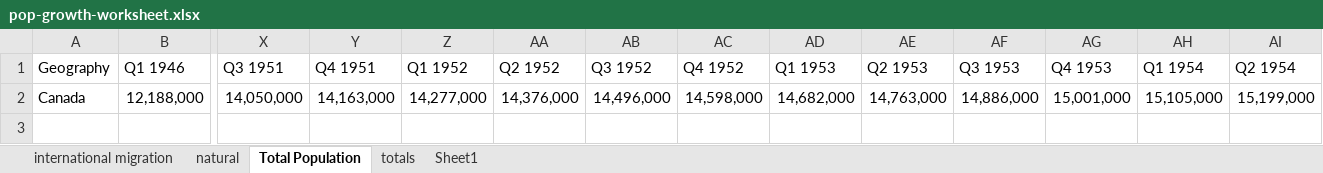
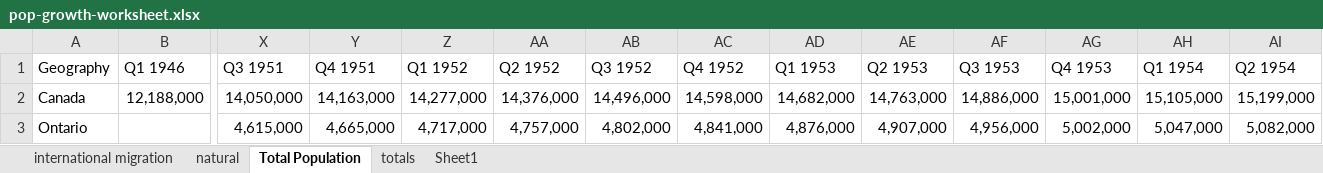
Before and after one commit to dudeandu/can-population-fortymill, an Excel workbook: data/pop-growth-worksheet.xlsx, sheet Total Population, drawn as a sheet; only a part is shown, gaps mark what is left out; values as stored, in another font and other column widths than the file's, no borders; rows hold the shown columns only; the diff names each change by its address in the sheet, - before the commit and + after, or states it on an @@ line.

```diff
--- a/data/pop-growth-worksheet.xlsx (sheet Total Population)
+++ b/data/pop-growth-worksheet.xlsx (sheet Total Population)
+row 3: Ontario |  | 4,615,000 | 4,665,000 | 4,717,000 | 4,757,000 | 4,802,000 | 4,841,000 | 4,876,000 | 4,907,000 | 4,956,000 | 5,002,000 | 5,047,000 | 5,082,000
```
Also changed, not shown: sheet Sheet1, 4 other files.
